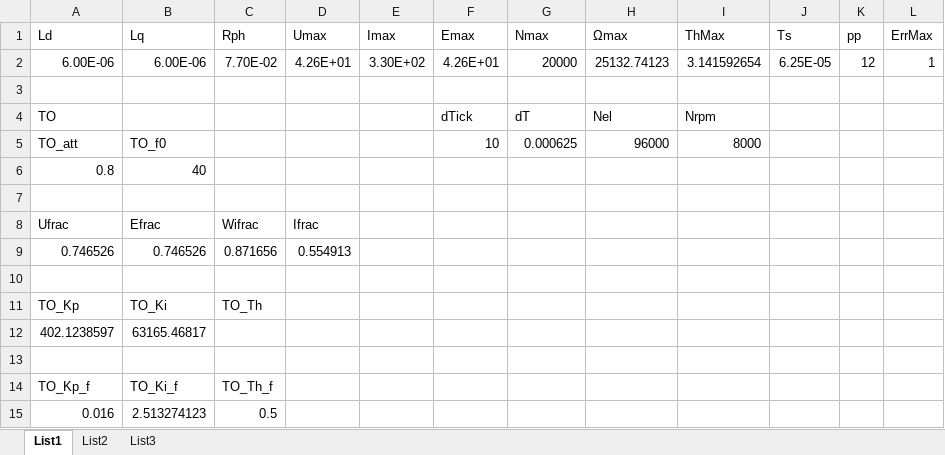
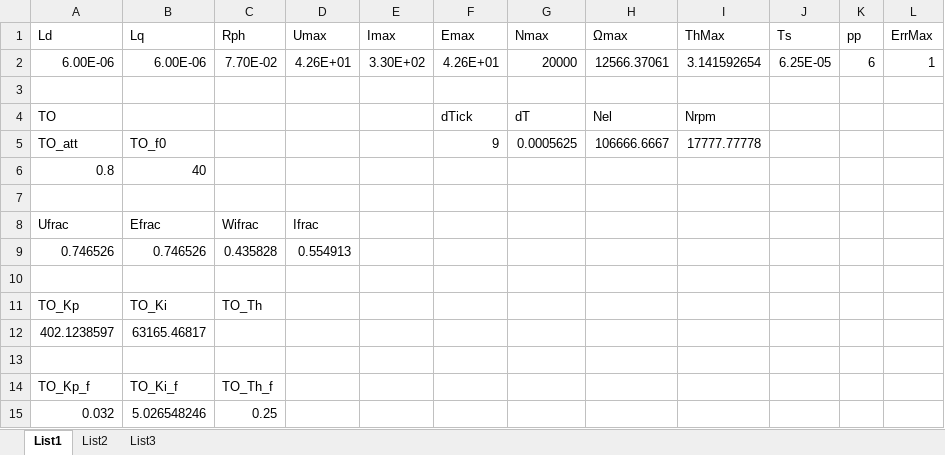
Before and after one commit to TESKAn/ebaesc_V3, an Excel workbook: ebaesc_sw/documents/izracuni_bemf_observerja.xlsx, sheet List1, drawn as a sheet; values as stored, in another font and other column widths than the file's, no borders; removed rows and columns are numbered as before the commit, all else as after; the diff names each change by its address in the sheet, - before the commit and + after, or states it on an @@ line.

```diff
--- a/ebaesc_sw/documents/izracuni_bemf_observerja.xlsx (sheet List1)
+++ b/ebaesc_sw/documents/izracuni_bemf_observerja.xlsx (sheet List1)
-H2 (Ωmax): 25132.74123
+H2 (Ωmax): 12566.37061
-K2 (pp): 12
+K2 (pp): 6
-F5 (Emax): 10
+F5 (Emax): 9
-G5 (Nmax): 0.000625
+G5 (Nmax): 0.0005625
-H5 (Ωmax): 96000
+H5 (Ωmax): 106666.6667
-I5 (ThMax): 8000
+I5 (ThMax): 17777.77778
-C9 (Rph): 0.871656
+C9 (Rph): 0.435828
-row 15: 0.016 | 2.513274123 | 0.5
+row 15: 0.032 | 5.026548246 | 0.25
```
Also changed, not shown: 23 other files.
